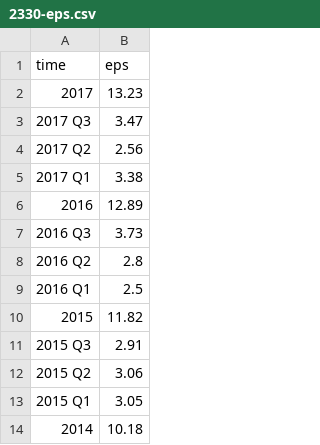
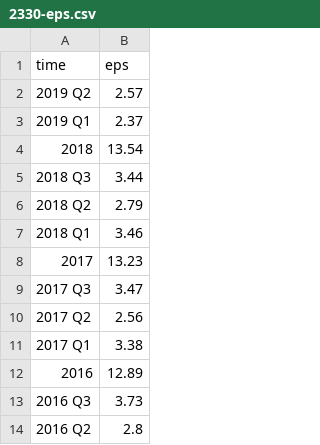
Before and after one commit to stockwill/stock-crawler, a CSV file: twstock/data/2330-eps.csv, drawn as a sheet; only a part is shown; the shorter side is filled out with more unchanged rows; the diff names each change by its address in the sheet, - before the commit and + after, or states it on an @@ line.

```diff
--- a/twstock/data/2330-eps.csv
+++ b/twstock/data/2330-eps.csv
+row 2: 2019 Q2 | 2.57
+row 3: 2019 Q1 | 2.37
+row 4: 2018 | 13.54
+row 5: 2018 Q3 | 3.44
+row 6: 2018 Q2 | 2.79
+row 7: 2018 Q1 | 3.46
```
Also changed, not shown: 2 other files.
